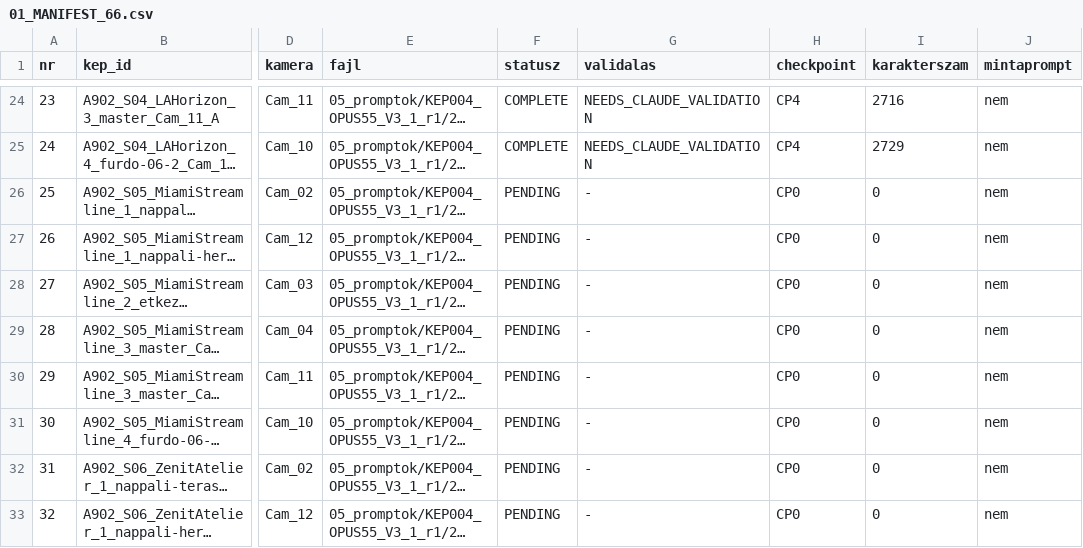
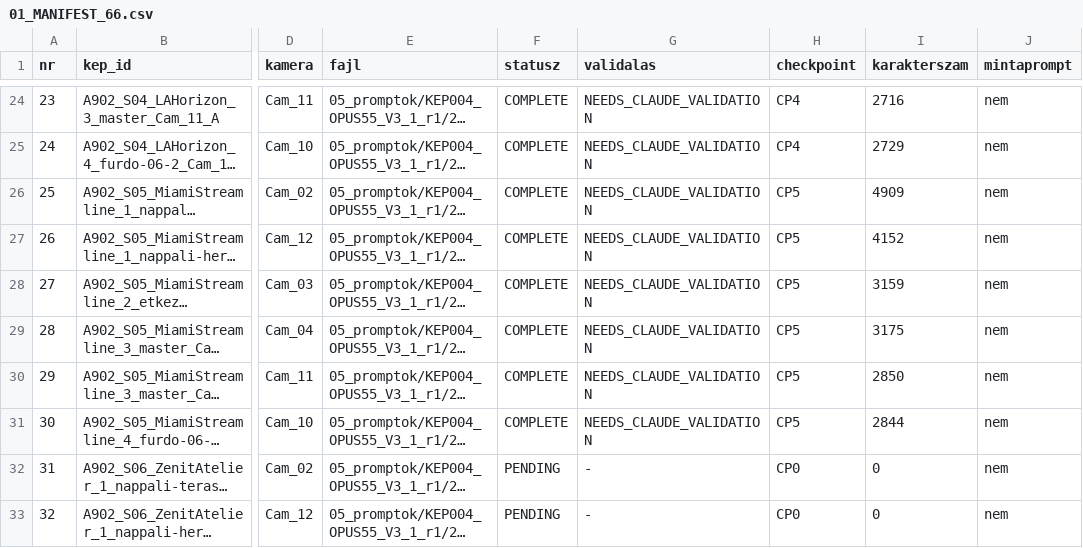
Before and after one commit to peterkapusi88-hub/wsg-berendezes, a CSV file: 05_promptok/KEP004_OPUS55_V3_1_r1/01_MANIFEST_66.csv, drawn as a sheet; only a part is shown, gaps mark what is left out; long unchanged cells end in …; the diff names each change by its address in the sheet, - before the commit and + after, or states it on an @@ line.

```diff
--- a/05_promptok/KEP004_OPUS55_V3_1_r1/01_MANIFEST_66.csv
+++ b/05_promptok/KEP004_OPUS55_V3_1_r1/01_MANIFEST_66.csv
-F26:F31 (statusz): PENDING
+F26:F31 (statusz): COMPLETE
-G26:G31 (validalas): -
+G26:G31 (validalas): NEEDS_CLAUDE_VALIDATION
-H26:H31 (checkpoint): CP0
+H26:H31 (checkpoint): CP5
-I26 (karakterszam): 0
+I26 (karakterszam): 4909
-I27 (karakterszam): 0
+I27 (karakterszam): 4152
-I28 (karakterszam): 0
+I28 (karakterszam): 3159
-I29 (karakterszam): 0
+I29 (karakterszam): 3175
-I30 (karakterszam): 0
+I30 (karakterszam): 2850
-I31 (karakterszam): 0
+I31 (karakterszam): 2844
```
Also changed, not shown: 7 other files.
